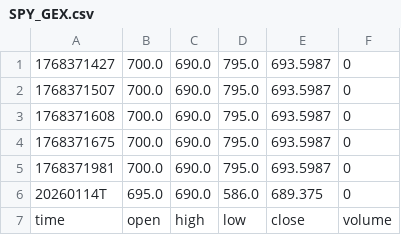
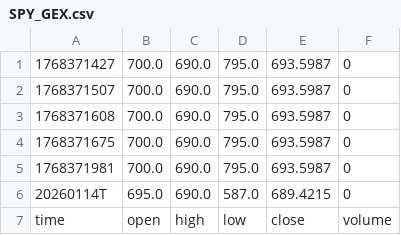
Before and after one commit to shankszazazaza/seed_shankszazazaza_gex, a CSV file: data/SPY_GEX.csv, drawn as a sheet.

Commit message:
Update 2026-01-14 18:29:24.483393

```diff
--- a/data/SPY_GEX.csv
+++ b/data/SPY_GEX.csv
@@ -5,3 +5,3 @@
 1768371981,700.0,690.0,795.0,693.5987,0
-20260114T,695.0,690.0,586.0,689.375,0
+20260114T,695.0,690.0,587.0,689.4215,0
 time,open,high,low,close,volume
```
